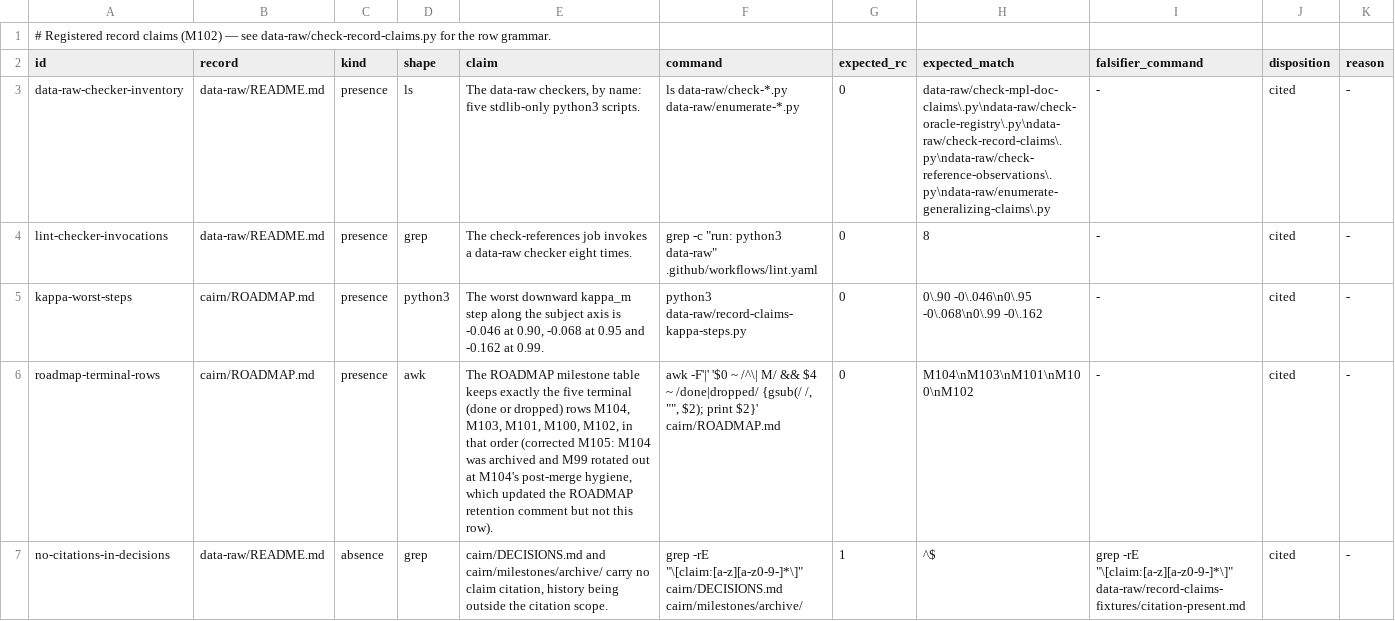
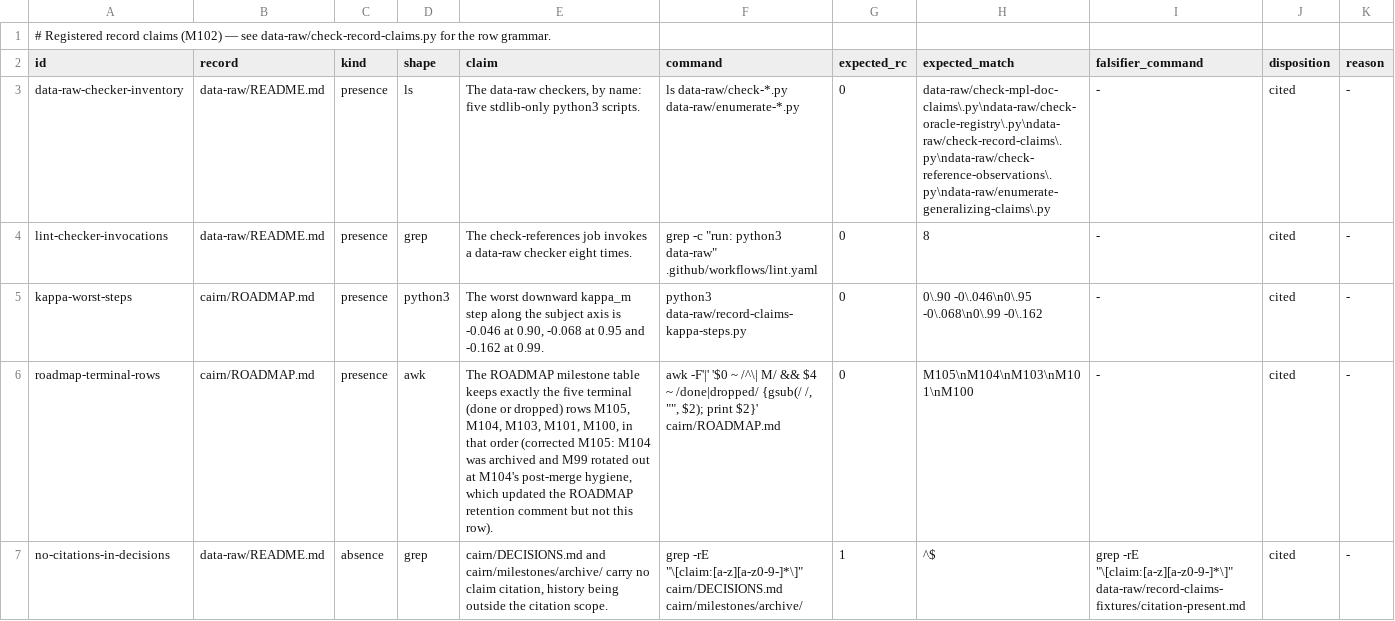
Before and after one commit to jmgirard/intraclass, a TSV file: data-raw/record-claims.tsv, drawn as a sheet.

```diff
--- a/data-raw/record-claims.tsv
+++ b/data-raw/record-claims.tsv
@@ -5,3 +5,3 @@ lint-checker-invocations	data-raw/README.md	presence	grep	The check-references j
 kappa-worst-steps	cairn/ROADMAP.md	presence	python3	The worst downward kappa_m step along the subject axis is -0.046 at 0.90, -0.068 at 0.95 and -0.162 at 0.99.	python3 data-raw/record-claims-kappa-steps.py	0	0\.90 -0\.046\n0\.95 -0\.068\n0\.99 -0\.162	-	cited	-
-roadmap-terminal-rows	cairn/ROADMAP.md	presence	awk	The ROADMAP milestone table keeps exactly the five terminal (done or dropped) rows M104, M103, M101, M100, M102, in that order (corrected M105: M104 was archived and M99 rotated out at M104's post-merge hygiene, which updated the ROADMAP retention comment but not this row).	awk -F'|' '$0 ~ /^\| M/ && $4 ~ /done|dropped/ {gsub(/ /, "", $2); print $2}' cairn/ROADMAP.md	0	M104\nM103\nM101\nM100\nM102	-	cited	-
+roadmap-terminal-rows	cairn/ROADMAP.md	presence	awk	The ROADMAP milestone table keeps exactly the five terminal (done or dropped) rows M105, M104, M103, M101, M100, in that order (corrected M105: M104 was archived and M99 rotated out at M104's post-merge hygiene, which updated the ROADMAP retention comment but not this row).	awk -F'|' '$0 ~ /^\| M/ && $4 ~ /done|dropped/ {gsub(/ /, "", $2); print $2}' cairn/ROADMAP.md	0	M105\nM104\nM103\nM101\nM100	-	cited	-
 no-citations-in-decisions	data-raw/README.md	absence	grep	cairn/DECISIONS.md and cairn/milestones/archive/ carry no claim citation, history being outside the citation scope.	grep -rE "\[claim:[a-z][a-z0-9-]*\]" cairn/DECISIONS.md cairn/milestones/archive/	1	^$	grep -rE "\[claim:[a-z][a-z0-9-]*\]" data-raw/record-claims-fixtures/citation-present.md	cited	-
```
Also changed, not shown: 4 other files.
